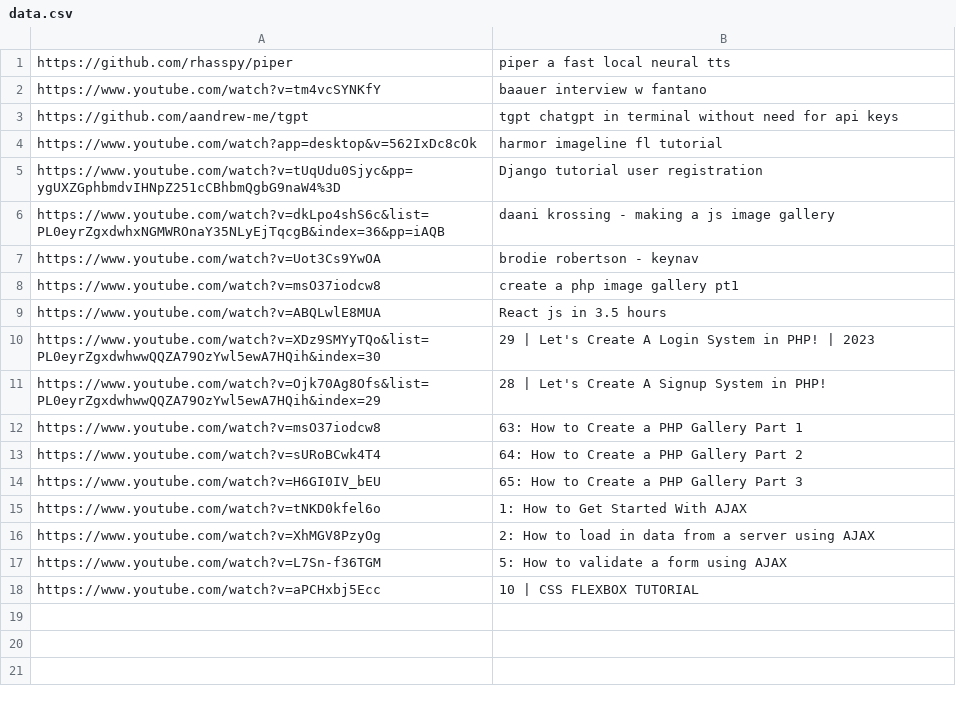
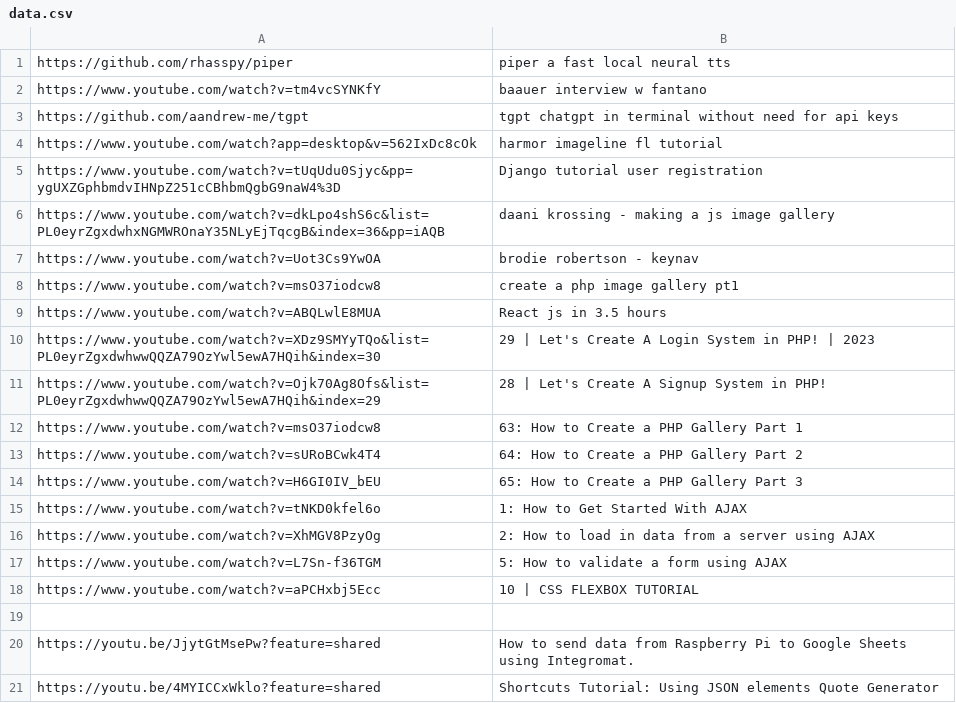
Before and after one commit to bweew/site2, a CSV file: 10/d-tables2/data.csv, drawn as a sheet.

Commit message:
2 new links about api calls integromat

```diff
--- a/10/d-tables2/data.csv
+++ b/10/d-tables2/data.csv
@@ -18 +18,4 @@ https://www.youtube.com/watch?v=L7Sn-f36TGM,5: How to validate a form using AJAX
 https://www.youtube.com/watch?v=aPCHxbj5Ecc,10 | CSS FLEXBOX TUTORIAL
+
+https://youtu.be/JjytGtMsePw?feature=shared,How to send data from Raspberry Pi to Google Sheets using Integromat.
+https://youtu.be/4MYICCxWklo?feature=shared,Shortcuts Tutorial: Using JSON elements Quote Generator
```
Also changed, not shown: 3 other files.
